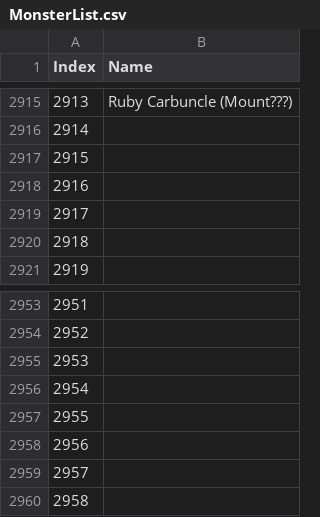
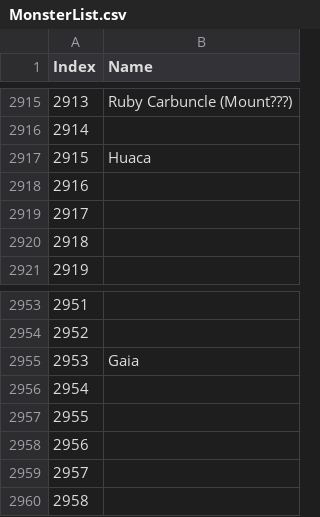
Before and after one commit to imchillin/CMTool, a CSV file: ConceptMatrix/Resources/MonsterList.csv, drawn as a sheet; only a part is shown, gaps mark what is left out.

Commit message:
Update MonsterList.csv

```diff
--- a/ConceptMatrix/Resources/MonsterList.csv
+++ b/ConceptMatrix/Resources/MonsterList.csv
@@ -2916,3 +2916,3 @@ Index, Name
 2914,""
-2915,""
+2915,"Huaca"
 2916,""
@@ -2954,3 +2954,3 @@ Index, Name
 2952,""
-2953,""
+2953,"Gaia"
 2954,""
```
